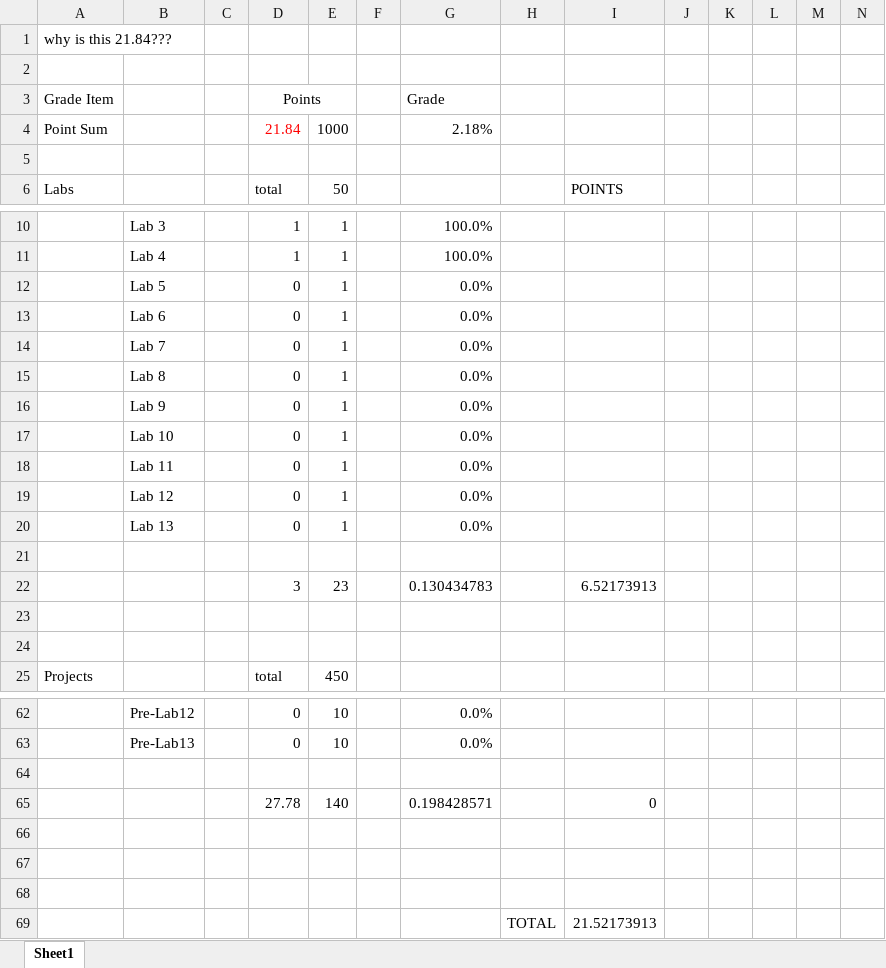
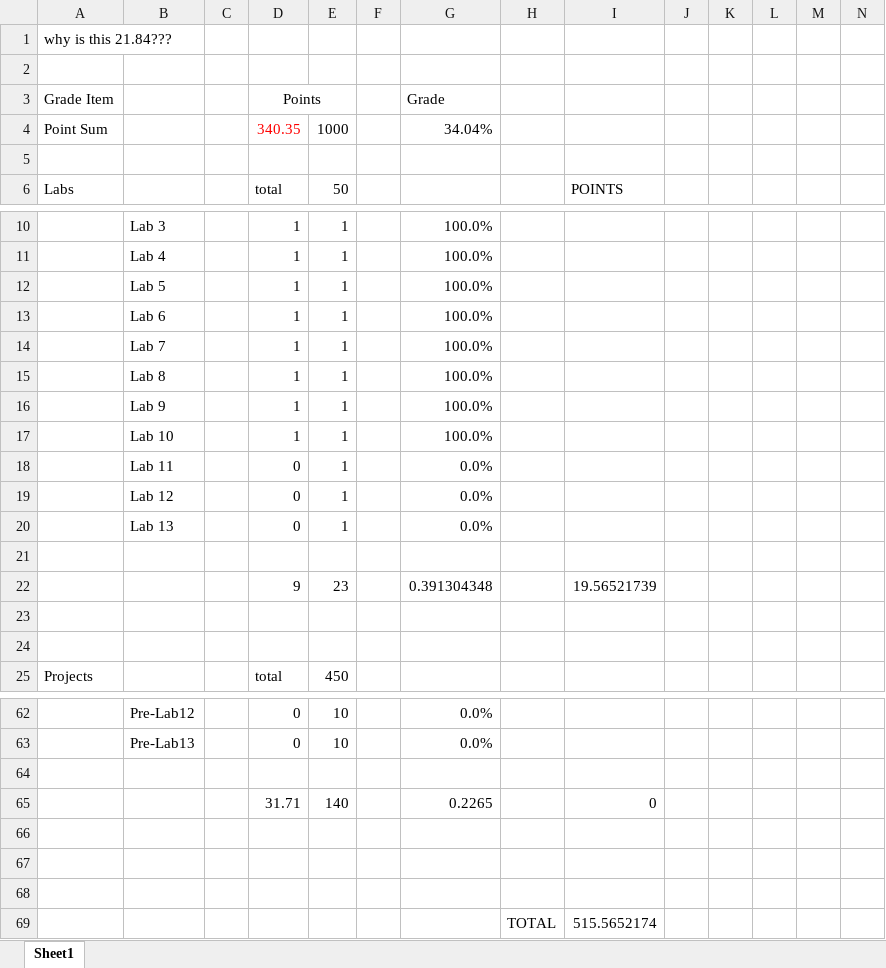
Before and after one commit to dcrisp2/SPRING2018, an Excel workbook: CSE232/grade.xlsx, sheet Sheet1, drawn as a sheet; only a part is shown, gaps mark what is left out; values as stored, in another font and other column widths than the file's, no borders; removed rows and columns are numbered as before the commit, all else as after; rows hold the shown columns only; the diff covers the shown part only; the diff names each change by its address in the sheet, - before the commit and + after, or states it on an @@ line.

```diff
--- a/CSE232/grade.xlsx (sheet Sheet1)
+++ b/CSE232/grade.xlsx (sheet Sheet1)
-D4 (Points): 21.84
+D4 (Points): 340.35
-G4 (Grade): 2.18%
+G4 (Grade): 34.04%
-D12:D17 (Points): 0
+D12:D17 (Points): 1
-G12:G17 (Grade): 0.0%
+G12:G17 (Grade): 100.0%
-row 22:  |  |  | 3 | 23 |  | 0.130434783 |  | 6.52173913
+row 22:  |  |  | 9 | 23 |  | 0.391304348 |  | 19.56521739
-D65 (Points): 27.78
+D65 (Points): 31.71
-G65 (Grade): 0.198428571
+G65 (Grade): 0.2265
-I69: 21.52173913
+I69: 515.5652174
```
Also changed, not shown: 2 added rows, 2 removed rows and 20 edited cells elsewhere in this sheet, 13 other files.
